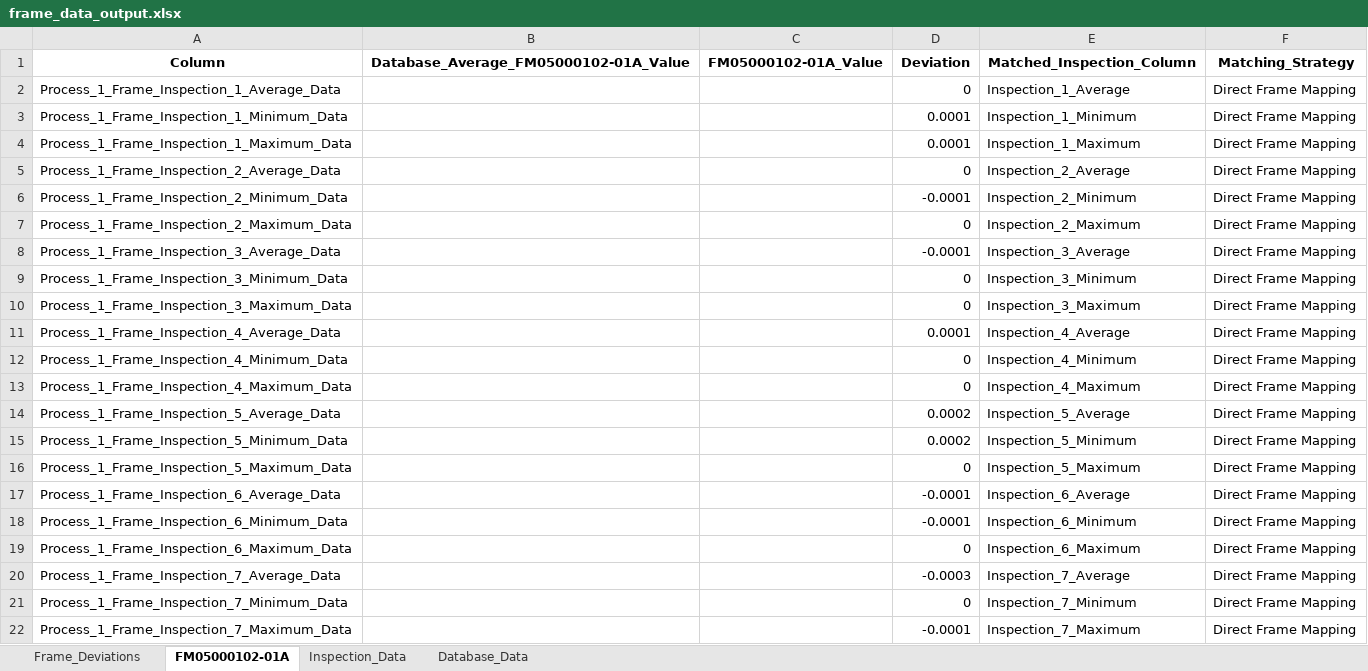
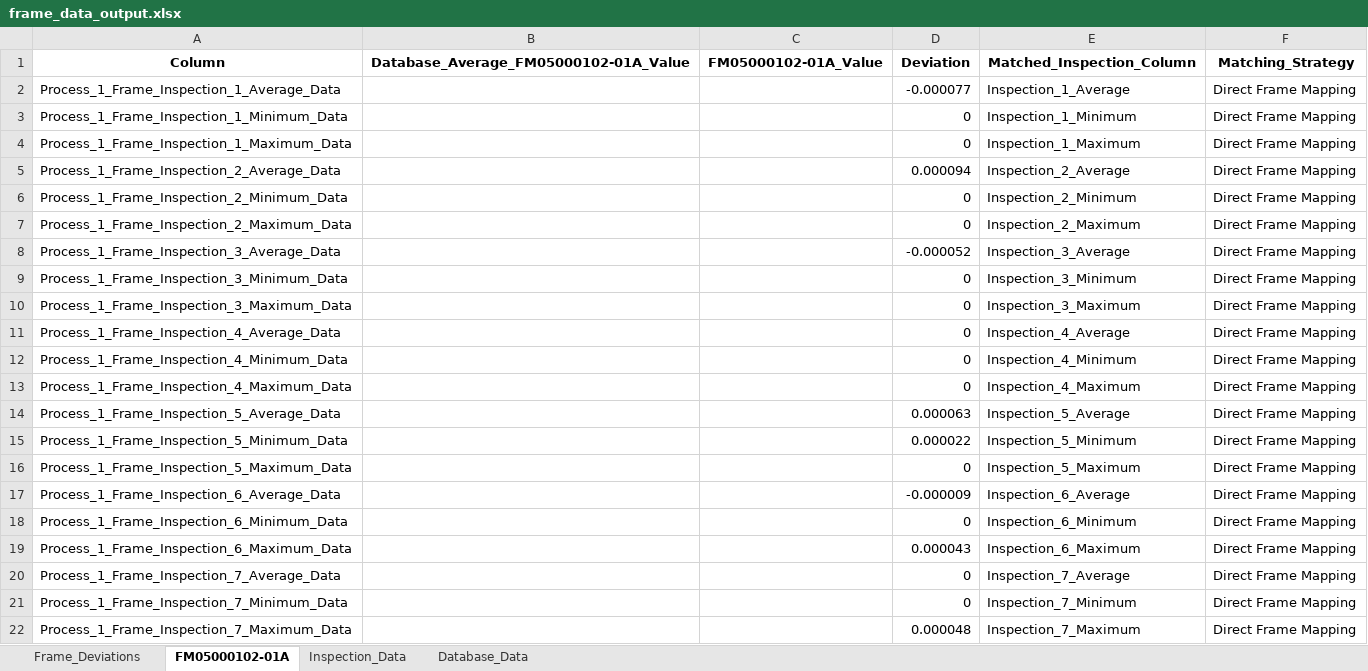
Before and after one commit to Jimcl6/material_anomaly_check_v1.1, an Excel workbook: frame_data_output.xlsx, sheet FM05000102-01A, drawn as a sheet; values as stored, in another font and other column widths than the file's, no borders; the diff names each change by its address in the sheet, - before the commit and + after, or states it on an @@ line.

```diff
--- a/frame_data_output.xlsx (sheet FM05000102-01A)
+++ b/frame_data_output.xlsx (sheet FM05000102-01A)
-D2 (Deviation): 0
+D2 (Deviation): -0.000077
-D3:D4 (Deviation): 0.0001
+D3:D4 (Deviation): 0
-D5 (Deviation): 0
+D5 (Deviation): 0.000094
-D6 (Deviation): -0.0001
+D6 (Deviation): 0
-D8 (Deviation): -0.0001
+D8 (Deviation): -0.000052
-D11 (Deviation): 0.0001
+D11 (Deviation): 0
-D14 (Deviation): 0.0002
+D14 (Deviation): 0.000063
-D15 (Deviation): 0.0002
+D15 (Deviation): 0.000022
-D17 (Deviation): -0.0001
+D17 (Deviation): -0.000009
-D18 (Deviation): -0.0001
+D18 (Deviation): 0
-D19 (Deviation): 0
+D19 (Deviation): 0.000043
-D20 (Deviation): -0.0003
+D20 (Deviation): 0
-D22 (Deviation): -0.0001
+D22 (Deviation): 0.000048
```
Also changed, not shown: sheet Database_Data, sheet Frame_Deviations, csb_data_output.xlsx, df_blk_output.xlsx, 19 other files.
